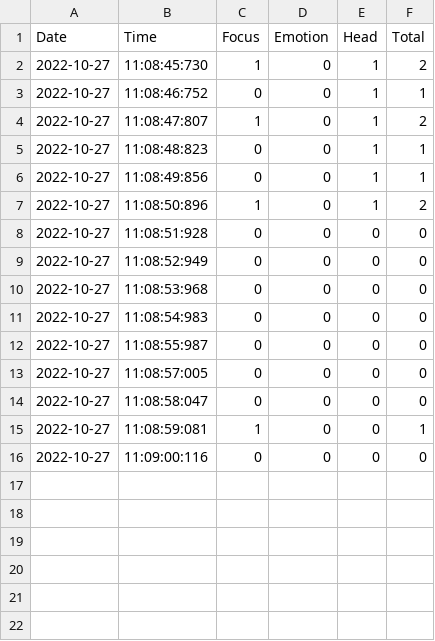
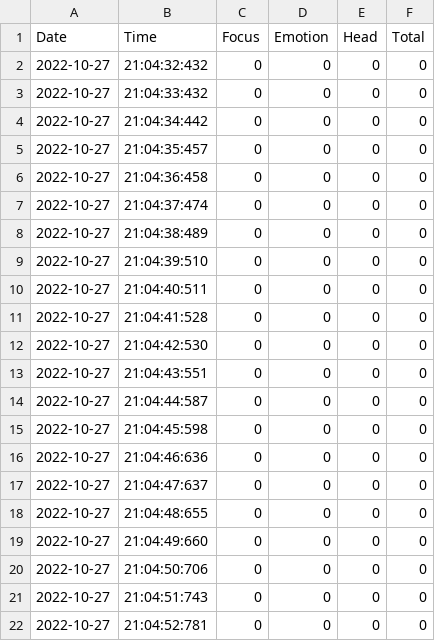
Before and after one commit to Irtiza17/unfairAdvantage-Internal, a CSV file: scorelog/secondscore.csv, drawn as a sheet.

```diff
--- a/scorelog/secondscore.csv
+++ b/scorelog/secondscore.csv
@@ -1,16 +1,22 @@
 Date,Time,Focus,Emotion,Head,Total
-2022-10-27,11:08:45:730,1,0,1,2
-2022-10-27,11:08:46:752,0,0,1,1
-2022-10-27,11:08:47:807,1,0,1,2
-2022-10-27,11:08:48:823,0,0,1,1
-2022-10-27,11:08:49:856,0,0,1,1
-2022-10-27,11:08:50:896,1,0,1,2
-2022-10-27,11:08:51:928,0,0,0,0
-2022-10-27,11:08:52:949,0,0,0,0
-2022-10-27,11:08:53:968,0,0,0,0
-2022-10-27,11:08:54:983,0,0,0,0
-2022-10-27,11:08:55:987,0,0,0,0
-2022-10-27,11:08:57:005,0,0,0,0
-2022-10-27,11:08:58:047,0,0,0,0
-2022-10-27,11:08:59:081,1,0,0,1
-2022-10-27,11:09:00:116,0,0,0,0
+2022-10-27,21:04:32:432,0,0,0,0
+2022-10-27,21:04:33:432,0,0,0,0
+2022-10-27,21:04:34:442,0,0,0,0
+2022-10-27,21:04:35:457,0,0,0,0
+2022-10-27,21:04:36:458,0,0,0,0
+2022-10-27,21:04:37:474,0,0,0,0
+2022-10-27,21:04:38:489,0,0,0,0
+2022-10-27,21:04:39:510,0,0,0,0
+2022-10-27,21:04:40:511,0,0,0,0
+2022-10-27,21:04:41:528,0,0,0,0
+2022-10-27,21:04:42:530,0,0,0,0
+2022-10-27,21:04:43:551,0,0,0,0
+2022-10-27,21:04:44:587,0,0,0,0
+2022-10-27,21:04:45:598,0,0,0,0
+2022-10-27,21:04:46:636,0,0,0,0
+2022-10-27,21:04:47:637,0,0,0,0
+2022-10-27,21:04:48:655,0,0,0,0
+2022-10-27,21:04:49:660,0,0,0,0
+2022-10-27,21:04:50:706,0,0,0,0
+2022-10-27,21:04:51:743,0,0,0,0
+2022-10-27,21:04:52:781,0,0,0,0
```
Also changed, not shown: 5 other files.
